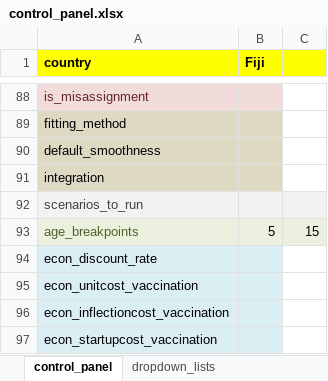
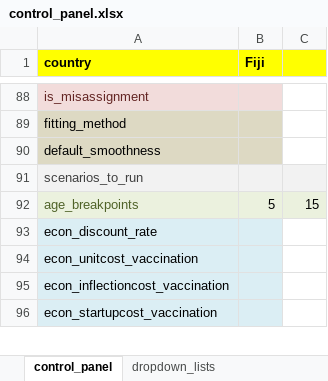
Before and after one commit to monash-emu/AuTuMN, an Excel workbook: autumn/xls/control_panel.xlsx, sheet control_panel, drawn as a sheet; only a part is shown, gaps mark what is left out; values as stored, in another font and other column widths than the file's, no borders; the diff names each change by its address in the sheet, - before the commit and + after, or states it on an @@ line.

```diff
--- a/autumn/xls/control_panel.xlsx (sheet control_panel)
+++ b/autumn/xls/control_panel.xlsx (sheet control_panel)
-row 91: integration
```
Also changed, not shown: autumn/xls/data_default.xlsx, 3 other files.
